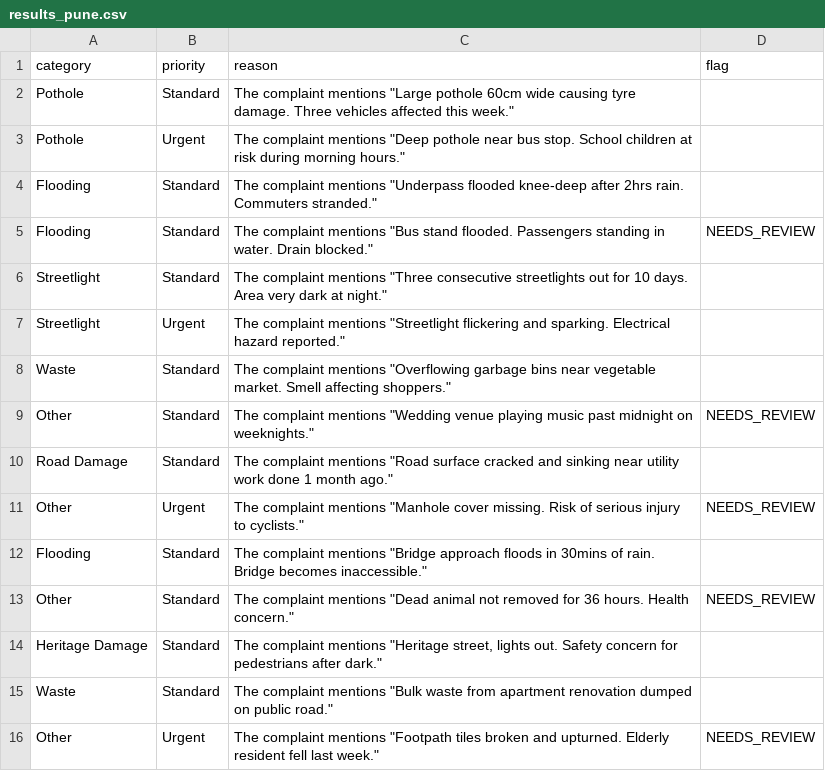
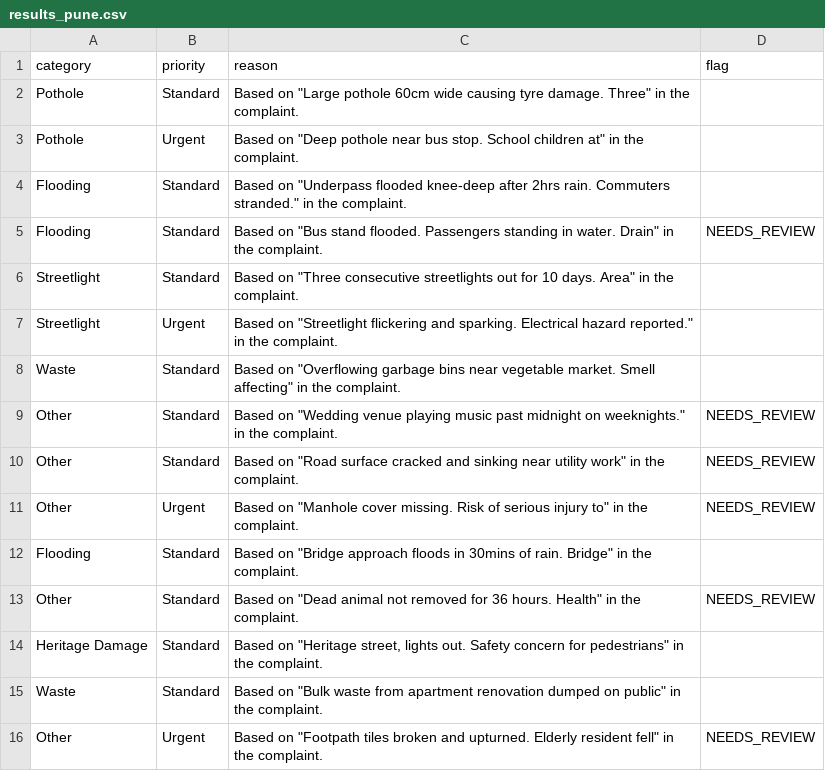
Before and after one commit to LokiAIworld/prompt-to-production, a CSV file: uc-0a/results_pune.csv, drawn as a sheet.

Commit message:
UC-0A Output for pune

```diff
--- a/uc-0a/results_pune.csv
+++ b/uc-0a/results_pune.csv
@@ -1,16 +1,16 @@
 category,priority,reason,flag
-Pothole,Standard,"The complaint mentions ""Large pothole 60cm wide causing tyre damage. Three vehicles affected this week.""",
-Pothole,Urgent,"The complaint mentions ""Deep pothole near bus stop. School children at risk during morning hours.""",
-Flooding,Standard,"The complaint mentions ""Underpass flooded knee-deep after 2hrs rain. Commuters stranded.""",
-Flooding,Standard,"The complaint mentions ""Bus stand flooded. Passengers standing in water. Drain blocked.""",NEEDS_REVIEW
-Streetlight,Standard,"The complaint mentions ""Three consecutive streetlights out for 10 days. Area very dark at night.""",
-Streetlight,Urgent,"The complaint mentions ""Streetlight flickering and sparking. Electrical hazard reported.""",
-Waste,Standard,"The complaint mentions ""Overflowing garbage bins near vegetable market. Smell affecting shoppers.""",
-Other,Standard,"The complaint mentions ""Wedding venue playing music past midnight on weeknights.""",NEEDS_REVIEW
-Road Damage,Standard,"The complaint mentions ""Road surface cracked and sinking near utility work done 1 month ago.""",
-Other,Urgent,"The complaint mentions ""Manhole cover missing. Risk of serious injury to cyclists.""",NEEDS_REVIEW
-Flooding,Standard,"The complaint mentions ""Bridge approach floods in 30mins of rain. Bridge becomes inaccessible.""",
-Other,Standard,"The complaint mentions ""Dead animal not removed for 36 hours. Health concern.""",NEEDS_REVIEW
-Heritage Damage,Standard,"The complaint mentions ""Heritage street, lights out. Safety concern for pedestrians after dark.""",
-Waste,Standard,"The complaint mentions ""Bulk waste from apartment renovation dumped on public road.""",
-Other,Urgent,"The complaint mentions ""Footpath tiles broken and upturned. Elderly resident fell last week.""",NEEDS_REVIEW
+Pothole,Standard,"Based on ""Large pothole 60cm wide causing tyre damage. Three"" in the complaint.",
+Pothole,Urgent,"Based on ""Deep pothole near bus stop. School children at"" in the complaint.",
+Flooding,Standard,"Based on ""Underpass flooded knee-deep after 2hrs rain. Commuters stranded."" in the complaint.",
+Flooding,Standard,"Based on ""Bus stand flooded. Passengers standing in water. Drain"" in the complaint.",NEEDS_REVIEW
+Streetlight,Standard,"Based on ""Three consecutive streetlights out for 10 days. Area"" in the complaint.",
+Streetlight,Urgent,"Based on ""Streetlight flickering and sparking. Electrical hazard reported."" in the complaint.",
+Waste,Standard,"Based on ""Overflowing garbage bins near vegetable market. Smell affecting"" in the complaint.",
+Other,Standard,"Based on ""Wedding venue playing music past midnight on weeknights."" in the complaint.",NEEDS_REVIEW
+Other,Standard,"Based on ""Road surface cracked and sinking near utility work"" in the complaint.",NEEDS_REVIEW
+Other,Urgent,"Based on ""Manhole cover missing. Risk of serious injury to"" in the complaint.",NEEDS_REVIEW
+Flooding,Standard,"Based on ""Bridge approach floods in 30mins of rain. Bridge"" in the complaint.",
+Other,Standard,"Based on ""Dead animal not removed for 36 hours. Health"" in the complaint.",NEEDS_REVIEW
+Heritage Damage,Standard,"Based on ""Heritage street, lights out. Safety concern for pedestrians"" in the complaint.",
+Waste,Standard,"Based on ""Bulk waste from apartment renovation dumped on public"" in the complaint.",
+Other,Urgent,"Based on ""Footpath tiles broken and upturned. Elderly resident fell"" in the complaint.",NEEDS_REVIEW
```
